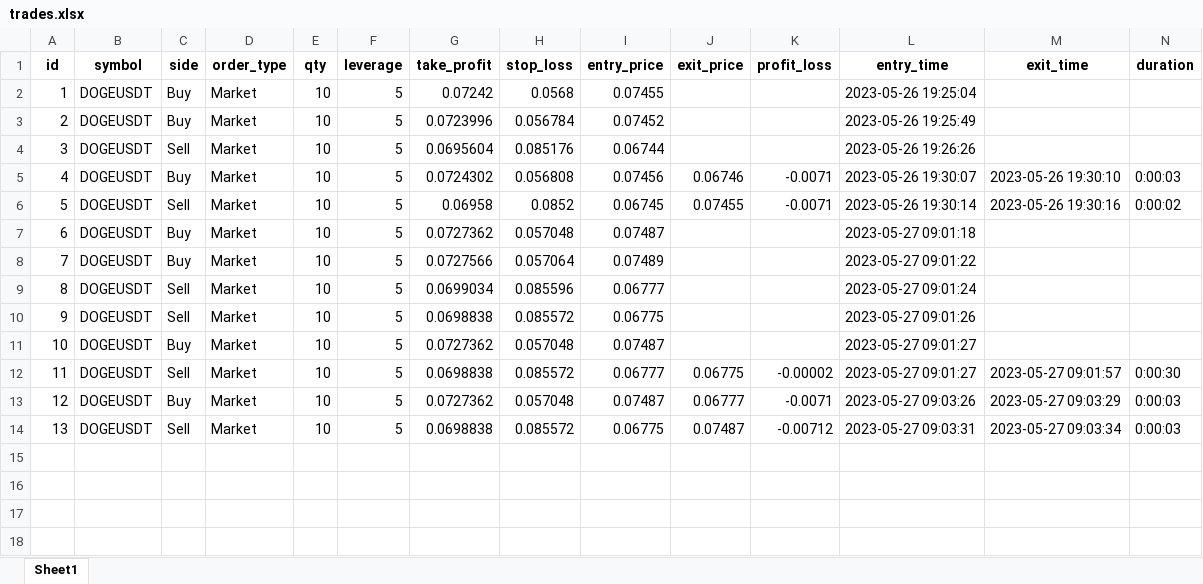
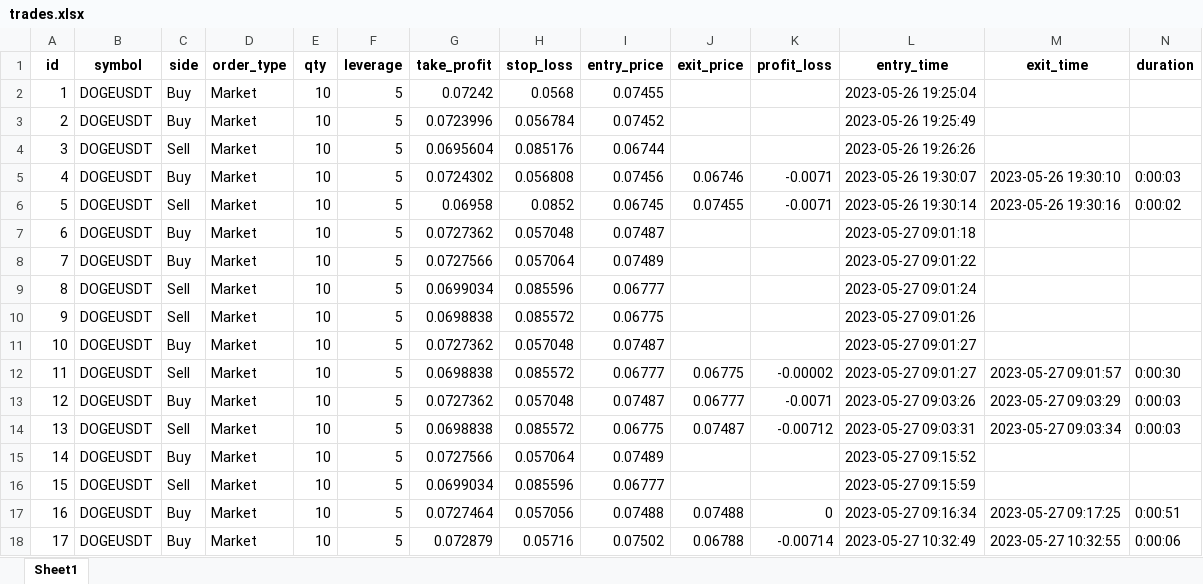
Before and after one commit to thiagoc-machado/tradingview-bybit, an Excel workbook: trades.xlsx, sheet Sheet1, drawn as a sheet; values as stored, in another font and other column widths than the file's, no borders; the diff names each change by its address in the sheet, - before the commit and + after, or states it on an @@ line.

```diff
--- a/trades.xlsx (sheet Sheet1)
+++ b/trades.xlsx (sheet Sheet1)
+row 15: 14 | DOGEUSDT | Buy | Market | 10 | 5 | 0.0727566 | 0.057064 | 0.07489 |  |  | 2023-05-27 09:15:52
+row 16: 15 | DOGEUSDT | Sell | Market | 10 | 5 | 0.0699034 | 0.085596 | 0.06777 |  |  | 2023-05-27 09:15:59
+row 17: 16 | DOGEUSDT | Buy | Market | 10 | 5 | 0.0727464 | 0.057056 | 0.07488 | 0.07488 | 0 | 2023-05-27 09:16:34 | 2023-05-27 09:17:25 | 0:00:51
+row 18: 17 | DOGEUSDT | Buy | Market | 10 | 5 | 0.072879 | 0.05716 | 0.07502 | 0.06788 | -0.00714 | 2023-05-27 10:32:49 | 2023-05-27 10:32:55 | 0:00:06
```
Also changed, not shown: 5 other files.
